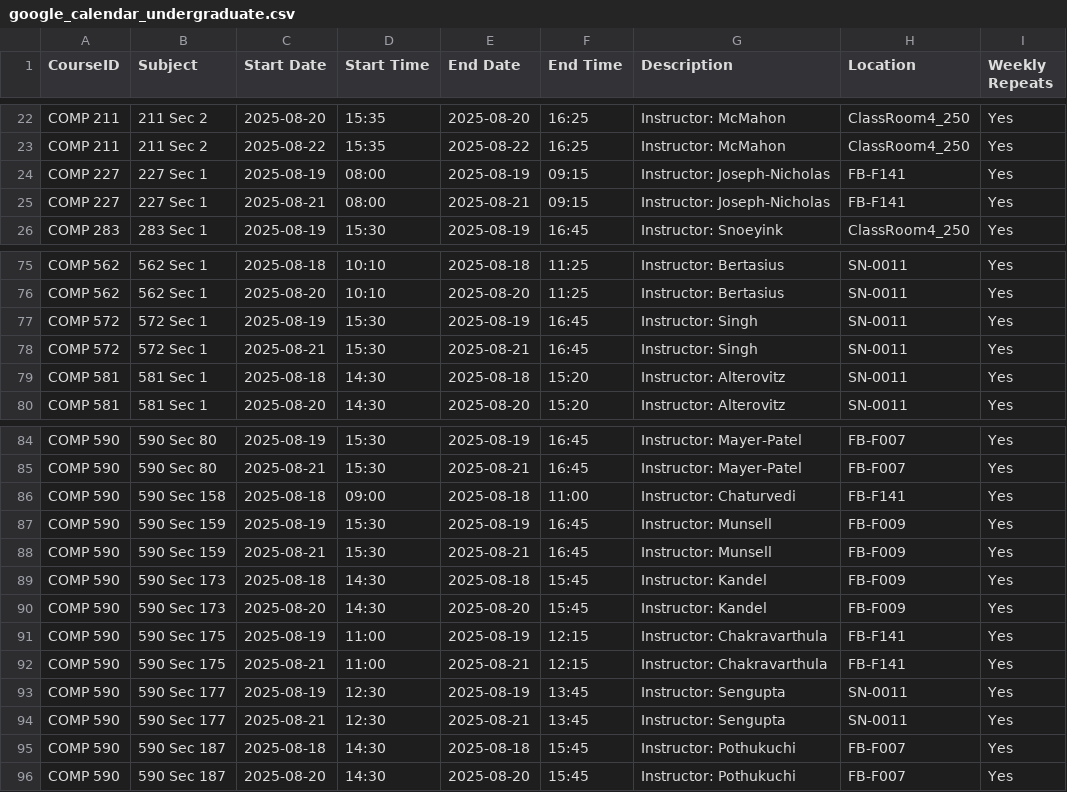
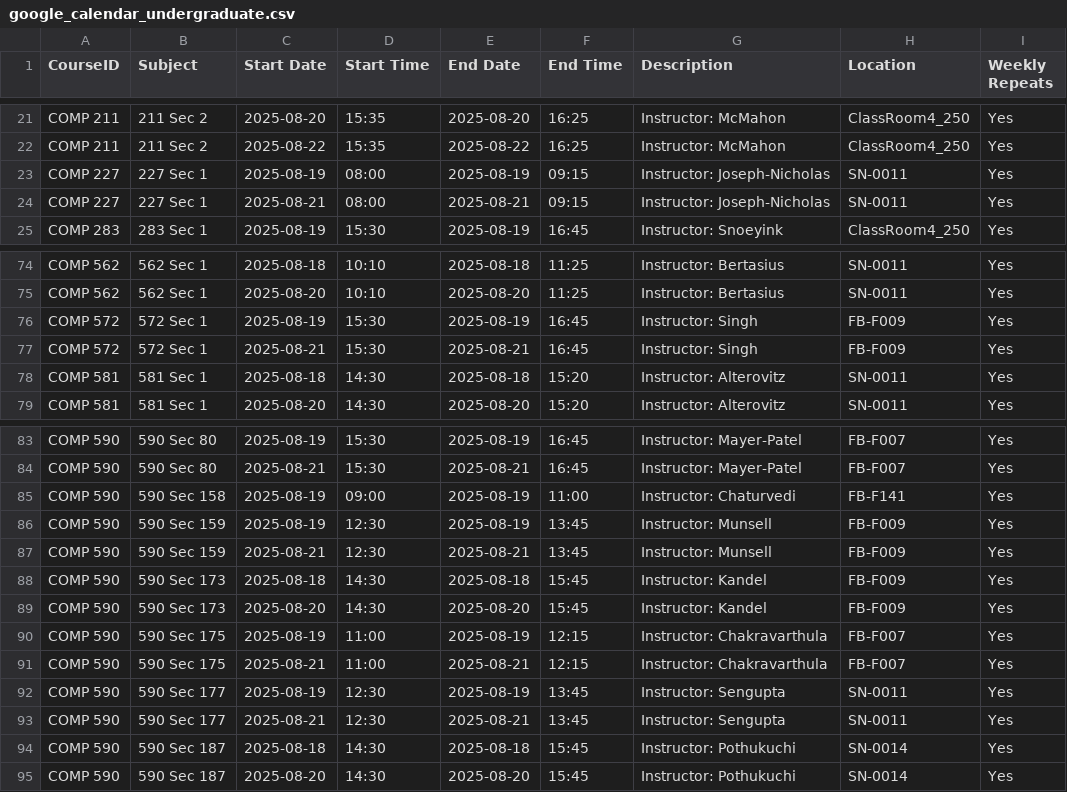
Before and after one commit to hashunc/UNC-CS-Course-Scheduling-mk2, a CSV file: data/Output/google_calendar_undergraduate.csv, drawn as a sheet; only a part is shown, gaps mark what is left out; the diff covers the shown part only.

```diff
--- a/data/Output/google_calendar_undergraduate.csv
+++ b/data/Output/google_calendar_undergraduate.csv
@@ -23,4 +22,4 @@ COMP 211,211 Sec 2,2025-08-20,15:35,2025-08-20,16:25,Instructor: McMahon,ClassRo
 COMP 211,211 Sec 2,2025-08-22,15:35,2025-08-22,16:25,Instructor: McMahon,ClassRoom4_250,Yes
-COMP 227,227 Sec 1,2025-08-19,08:00,2025-08-19,09:15,Instructor: Joseph-Nicholas,FB-F141,Yes
-COMP 227,227 Sec 1,2025-08-21,08:00,2025-08-21,09:15,Instructor: Joseph-Nicholas,FB-F141,Yes
+COMP 227,227 Sec 1,2025-08-19,08:00,2025-08-19,09:15,Instructor: Joseph-Nicholas,SN-0011,Yes
+COMP 227,227 Sec 1,2025-08-21,08:00,2025-08-21,09:15,Instructor: Joseph-Nicholas,SN-0011,Yes
 COMP 283,283 Sec 1,2025-08-19,15:30,2025-08-19,16:45,Instructor: Snoeyink,ClassRoom4_250,Yes
@@ -76,4 +75,4 @@ COMP 562,562 Sec 1,2025-08-18,10:10,2025-08-18,11:25,Instructor: Bertasius,SN-00
 COMP 562,562 Sec 1,2025-08-20,10:10,2025-08-20,11:25,Instructor: Bertasius,SN-0011,Yes
-COMP 572,572 Sec 1,2025-08-19,15:30,2025-08-19,16:45,Instructor: Singh,SN-0011,Yes
-COMP 572,572 Sec 1,2025-08-21,15:30,2025-08-21,16:45,Instructor: Singh,SN-0011,Yes
+COMP 572,572 Sec 1,2025-08-19,15:30,2025-08-19,16:45,Instructor: Singh,FB-F009,Yes
+COMP 572,572 Sec 1,2025-08-21,15:30,2025-08-21,16:45,Instructor: Singh,FB-F009,Yes
 COMP 581,581 Sec 1,2025-08-18,14:30,2025-08-18,15:20,Instructor: Alterovitz,SN-0011,Yes
@@ -85,12 +84,12 @@ COMP 590,590 Sec 80,2025-08-19,15:30,2025-08-19,16:45,Instructor: Mayer-Patel,FB
 COMP 590,590 Sec 80,2025-08-21,15:30,2025-08-21,16:45,Instructor: Mayer-Patel,FB-F007,Yes
-COMP 590,590 Sec 158,2025-08-18,09:00,2025-08-18,11:00,Instructor: Chaturvedi,FB-F141,Yes
-COMP 590,590 Sec 159,2025-08-19,15:30,2025-08-19,16:45,Instructor: Munsell,FB-F009,Yes
-COMP 590,590 Sec 159,2025-08-21,15:30,2025-08-21,16:45,Instructor: Munsell,FB-F009,Yes
+COMP 590,590 Sec 158,2025-08-19,09:00,2025-08-19,11:00,Instructor: Chaturvedi,FB-F141,Yes
+COMP 590,590 Sec 159,2025-08-19,12:30,2025-08-19,13:45,Instructor: Munsell,FB-F009,Yes
+COMP 590,590 Sec 159,2025-08-21,12:30,2025-08-21,13:45,Instructor: Munsell,FB-F009,Yes
 COMP 590,590 Sec 173,2025-08-18,14:30,2025-08-18,15:45,Instructor: Kandel,FB-F009,Yes
 COMP 590,590 Sec 173,2025-08-20,14:30,2025-08-20,15:45,Instructor: Kandel,FB-F009,Yes
-COMP 590,590 Sec 175,2025-08-19,11:00,2025-08-19,12:15,Instructor: Chakravarthula,FB-F141,Yes
-COMP 590,590 Sec 175,2025-08-21,11:00,2025-08-21,12:15,Instructor: Chakravarthula,FB-F141,Yes
+COMP 590,590 Sec 175,2025-08-19,11:00,2025-08-19,12:15,Instructor: Chakravarthula,FB-F007,Yes
+COMP 590,590 Sec 175,2025-08-21,11:00,2025-08-21,12:15,Instructor: Chakravarthula,FB-F007,Yes
 COMP 590,590 Sec 177,2025-08-19,12:30,2025-08-19,13:45,Instructor: Sengupta,SN-0011,Yes
 COMP 590,590 Sec 177,2025-08-21,12:30,2025-08-21,13:45,Instructor: Sengupta,SN-0011,Yes
-COMP 590,590 Sec 187,2025-08-18,14:30,2025-08-18,15:45,Instructor: Pothukuchi,FB-F007,Yes
-COMP 590,590 Sec 187,2025-08-20,14:30,2025-08-20,15:45,Instructor: Pothukuchi,FB-F007,Yes
+COMP 590,590 Sec 187,2025-08-18,14:30,2025-08-18,15:45,Instructor: Pothukuchi,SN-0014,Yes
+COMP 590,590 Sec 187,2025-08-20,14:30,2025-08-20,15:45,Instructor: Pothukuchi,SN-0014,Yes
```
Also changed, not shown: 1 added row, 2 removed rows and 30 edited cells elsewhere in this file, data/CSV/schedule_output.csv, data/Output/google_calendar_graduated.csv, 4 other files.
